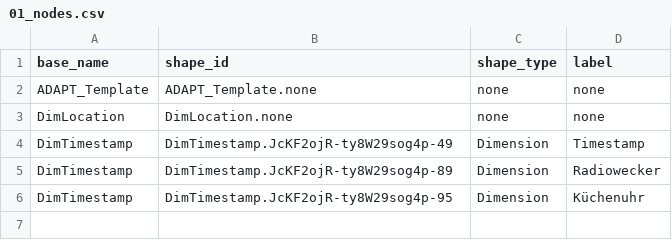
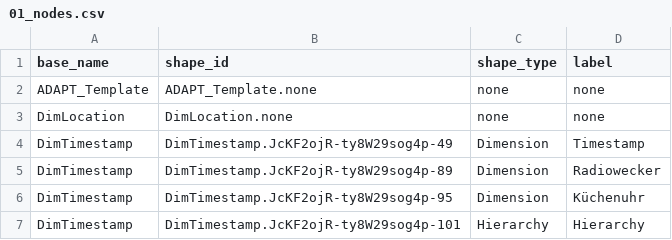
Before and after one commit to mtruschk/InboundADAPT, a CSV file: docs/01_nodes.csv, drawn as a sheet; the diff names each change by its address in the sheet, - before the commit and + after, or states it on an @@ line.

```diff
--- a/docs/01_nodes.csv
+++ b/docs/01_nodes.csv
+row 7: DimTimestamp | DimTimestamp.JcKF2ojR-ty8W29sog4p-101 | Hierarchy | Hierarchy
```
Also changed, not shown: 2 other files.
